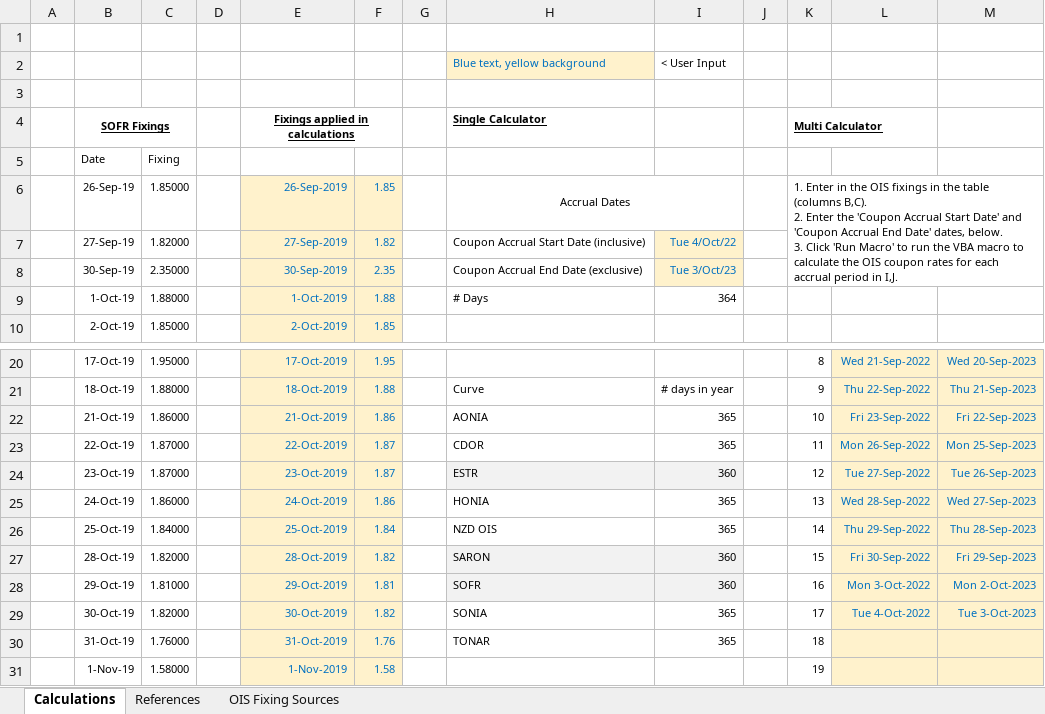
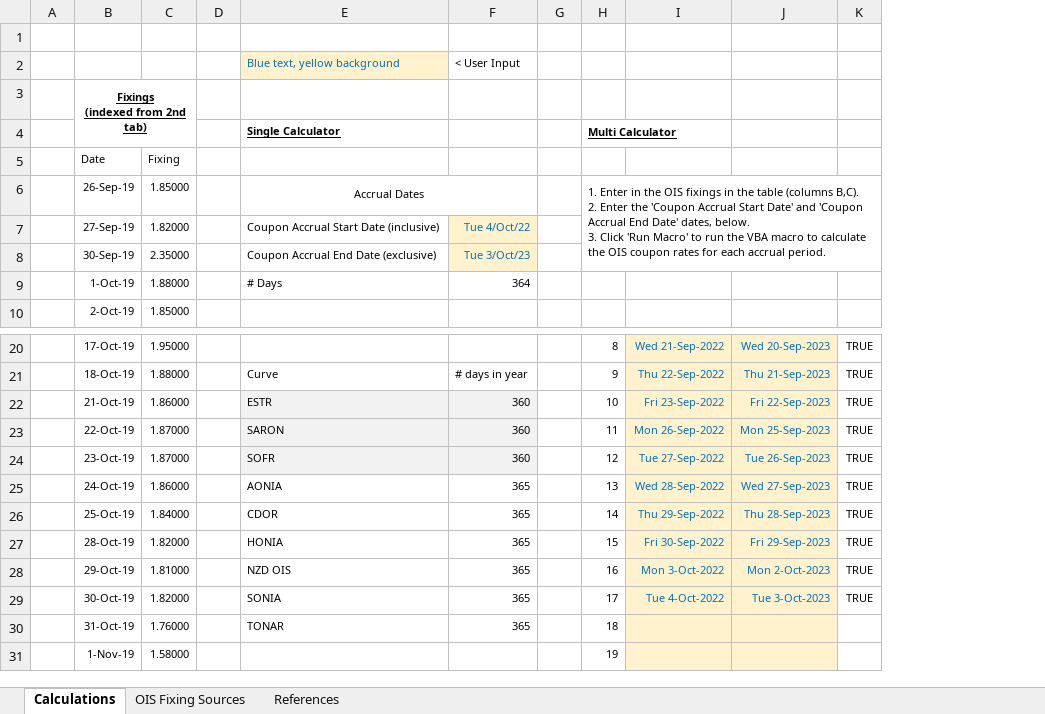
Before and after one commit to shasafoster/frm, an Excel workbook: excel_models/Historical OIS Coupon Rate Calculator.xlsm, sheet Calculations, drawn as a sheet; only a part is shown, gaps mark what is left out; values as stored, in another font and other column widths than the file's, no borders; charts and pictures and conditional formats and table styles not drawn; removed rows and columns are numbered as before the commit, all else as after; ↵ is a line break in a cell; the diff names each change by its address in the sheet, - before the commit and + after, or states it on an @@ line.

Commit message:
minor excel model updates

```diff
--- a/excel_models/Historical OIS Coupon Rate Calculator.xlsm (sheet Calculations)
+++ b/excel_models/Historical OIS Coupon Rate Calculator.xlsm (sheet Calculations)
@@ sheet tab order changed: Calculations | OIS Fixing Sources | References @@
-column E, rows 4-10: Fixings applied in calculations | Observation Date | 26-Sep-2019 | 27-Sep-2019 | 30-Sep-2019 | 1-Oct-2019 | 2-Oct-2019; rows 20-31: 17-Oct-2019 | 18-Oct-2019 | 21-Oct-2019 | 22-Oct-2019 | 23-Oct-2019 | 24-Oct-2019 | 25-Oct-2019 | 28-Oct-2019 | 29-Oct-2019 | 30-Oct-2019 | 31-Oct-2019 | 1-Nov-2019
-column F, rows 5-10: Fixing | 1.85 | 1.82 | 2.35 | 1.88 | 1.85; rows 20-31: 1.95 | 1.88 | 1.86 | 1.87 | 1.87 | 1.86 | 1.84 | 1.82 | 1.81 | 1.82 | 1.76 | 1.58
-column G, empty
+column K, rows 20-29: all TRUE
-B3: (empty)
+B3: Fixings ↵ (indexed from 2nd tab)
+B3:C4 merged
-B4: SOFR Fixings
+B4: (empty)
-B4:C4 merged
-H6: …each accrual period in I,J.
+H6: …each accrual period.
-E22: AONIA
+E22: ESTR
-E22:F23 fill: none
+E22:F23 fill: #F2F2F2
-F22:F23: 365
+F22:F23: 360
-E23: CDOR
+E23: SARON
-E24: ESTR
+E24: SOFR
-E25: HONIA
+E25: AONIA
-E26: NZD OIS
+E26: CDOR
-E27: SARON
+E27: HONIA
-E27:F28 fill: #F2F2F2
+E27:F28 fill: none
-F27:F28: 360
+F27:F28: 365
-E28: SOFR
+E28: NZD OIS
```
Also changed, not shown: sheet OIS Fixing Sources, formulas that keep their value, charts or pictures, excel_models/Garmin Kohlhagen.xlsm, 1 other file.
